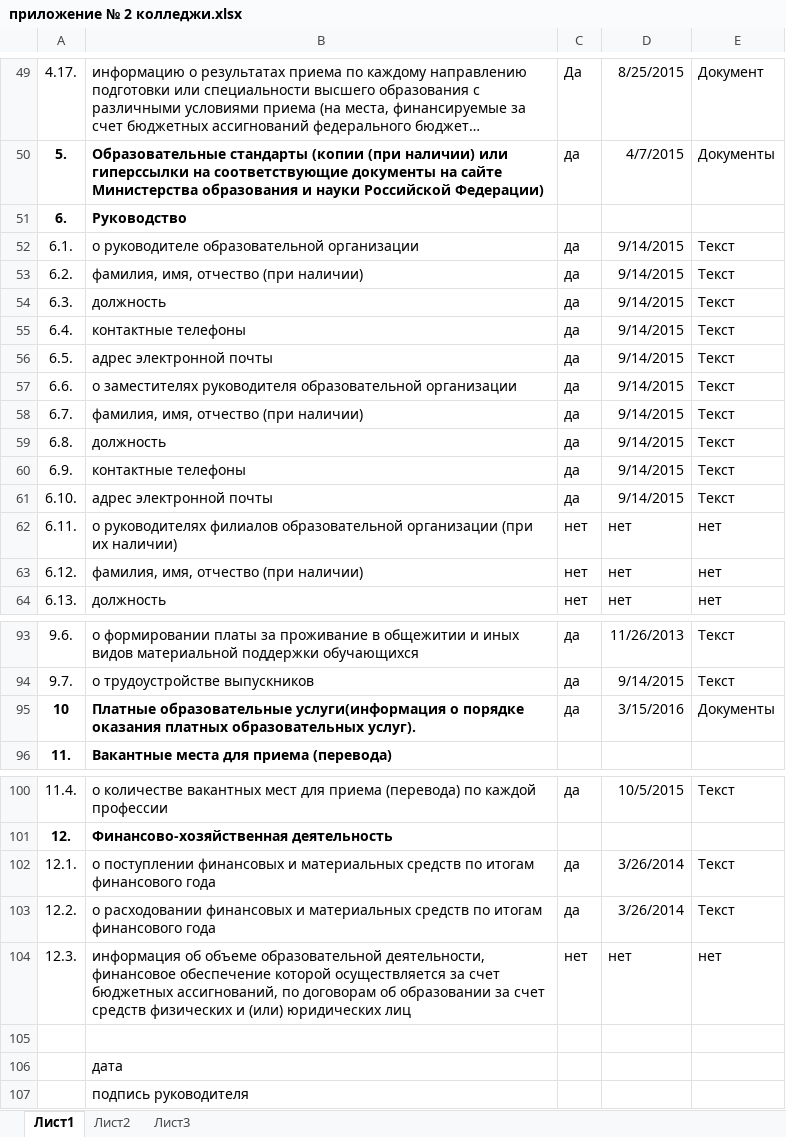
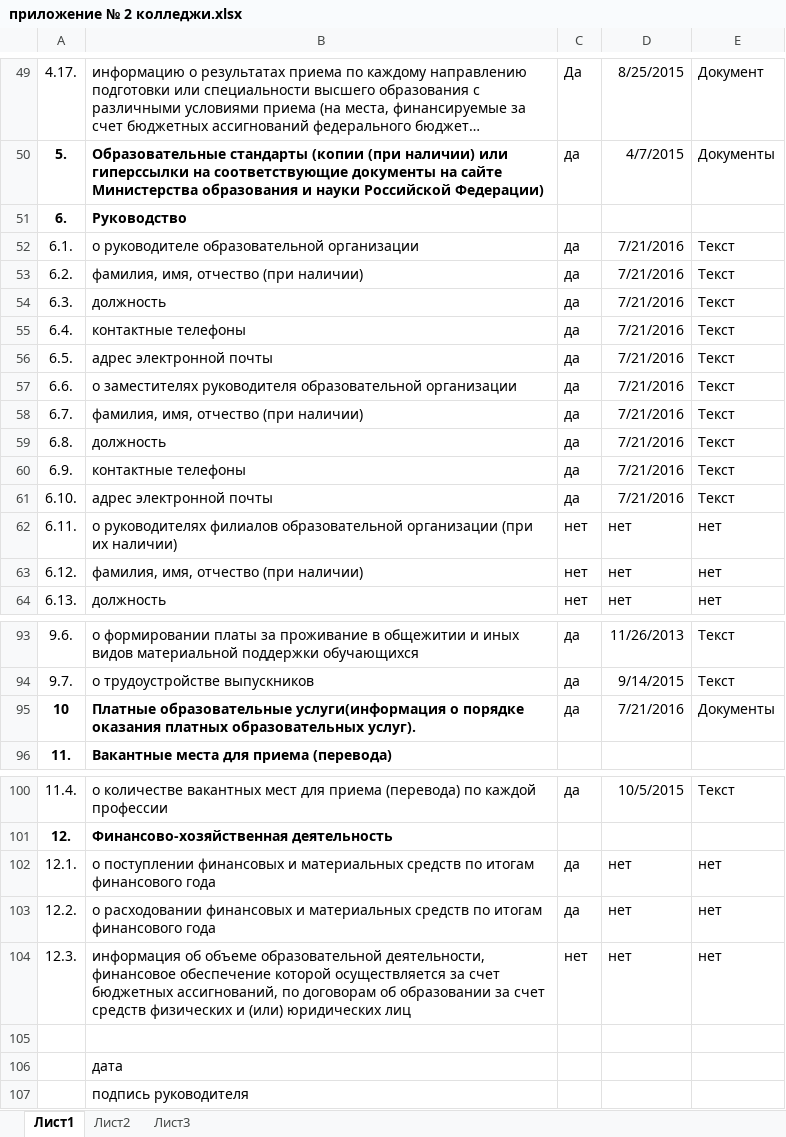
Before and after one commit to rasmushippy/ozpecru, an Excel workbook: приложение № 2 колледжи.xlsx, sheet Лист1, drawn as a sheet; only a part is shown, gaps mark what is left out; long unchanged cells end in …; values as stored, in another font and other column widths than the file's, no borders; the diff names each change by its address in the sheet, - before the commit and + after, or states it on an @@ line.

```diff
--- a/приложение № 2 колледжи.xlsx (sheet Лист1)
+++ b/приложение № 2 колледжи.xlsx (sheet Лист1)
-D52:D61: 9/14/2015
+D52:D61: 7/21/2016
-D95: 3/15/2016
+D95: 7/21/2016
-D102:D103: 3/26/2014
+D102:D103: нет
-E102:E103: Текст
+E102:E103: нет
```
Also changed, not shown: 2 other files.
